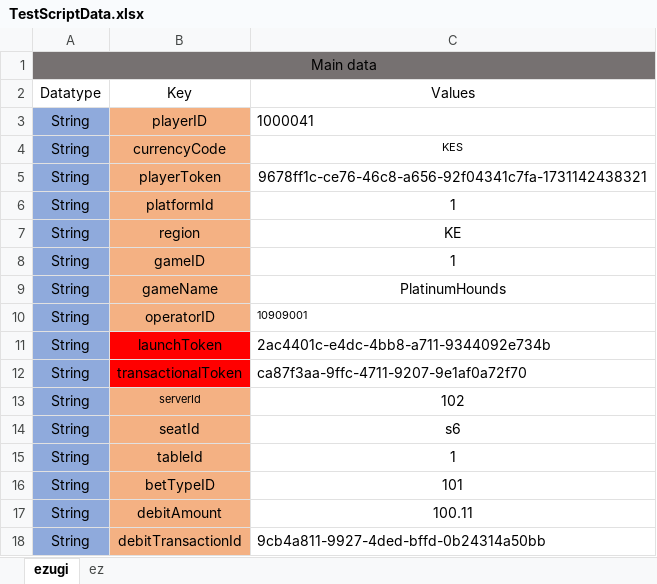
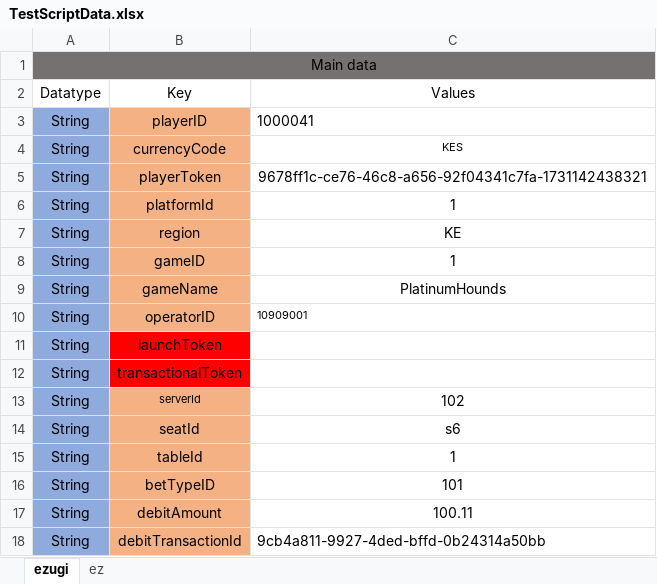
Before and after one commit to nagaraj1097/ezugi, an Excel workbook: ezugi_staging_backend_framework_automation/testscriptdata/TestScriptData.xlsx, sheet ezugi, drawn as a sheet; values as stored, in another font and other column widths than the file's, no borders; the diff names each change by its address in the sheet, - before the commit and + after, or states it on an @@ line.

```diff
--- a/ezugi_staging_backend_framework_automation/testscriptdata/TestScriptData.xlsx (sheet ezugi)
+++ b/ezugi_staging_backend_framework_automation/testscriptdata/TestScriptData.xlsx (sheet ezugi)
-C11: 2ac4401c-e4dc-4bb8-a711-9344092e734b
+C11: (empty)
-C12: ca87f3aa-9ffc-4711-9207-9e1af0a72f70
+C12: (empty)
```
Also changed, not shown: sheet ez, 21 other files.
